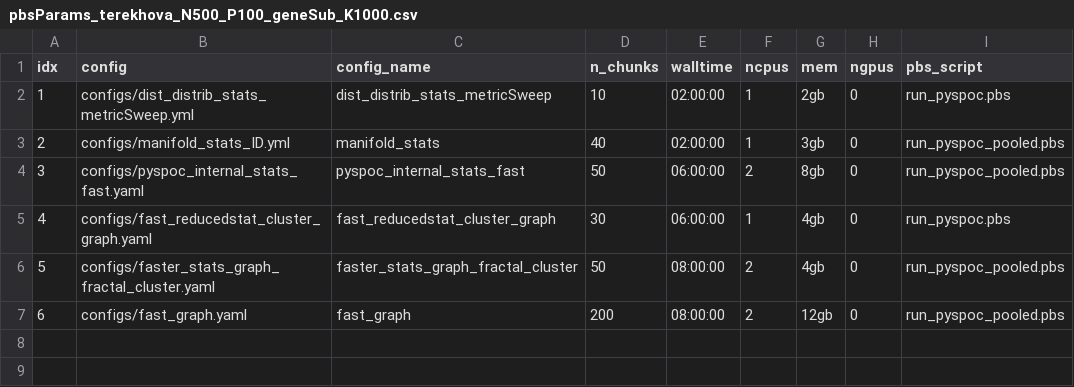
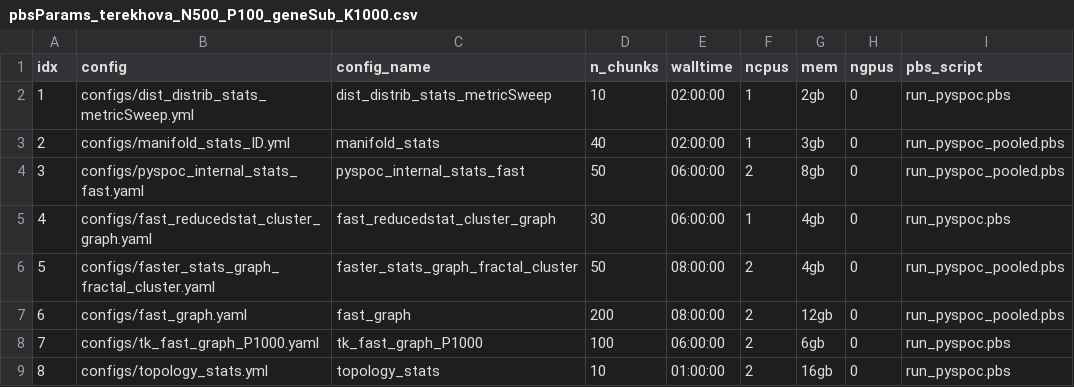
Before and after one commit to cosmicbhejafry/py-spoc, a CSV file: working_analyses/hjResearch_2025/hpc_pyspoc_scripts/pbs_qsub_scripts/resource_files/pbsParams_terekhova_N500_P100_geneSub_K1000.csv, drawn as a sheet.

Commit message:
add topology stats, concat modify, concat for syn

```diff
--- a/working_analyses/hjResearch_2025/hpc_pyspoc_scripts/pbs_qsub_scripts/resource_files/pbsParams_terekhova_N500_P100_geneSub_K1000.csv
+++ b/working_analyses/hjResearch_2025/hpc_pyspoc_scripts/pbs_qsub_scripts/resource_files/pbsParams_terekhova_N500_P100_geneSub_K1000.csv
@@ -7 +7,3 @@ idx,config,config_name,n_chunks,walltime,ncpus,mem,ngpus,pbs_script
 6,configs/fast_graph.yaml,fast_graph,200,08:00:00,2,12gb,0,run_pyspoc_pooled.pbs
+7,configs/tk_fast_graph_P1000.yaml,tk_fast_graph_P1000,100,06:00:00,2,6gb,0,run_pyspoc.pbs
+8,configs/topology_stats.yml,topology_stats,10,01:00:00,2,16gb,0,run_pyspoc.pbs
```
Also changed, not shown: working_analyses/hjResearch_2025/hpc_pyspoc_scripts/pbs_qsub_scripts/resource_files/pbsParams_gtex_geneSub_N200_P100__mode_partition.csv, working_analyses/hjResearch_2025/hpc_pyspoc_scripts/pbs_qsub_scripts/resource_files/pbsParams_syn_data_N1000_P100_10seeds.csv, 16 other files.
